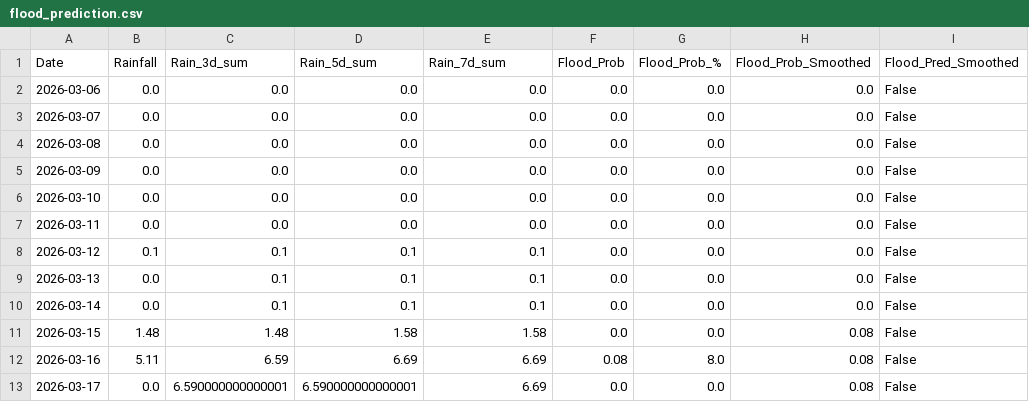
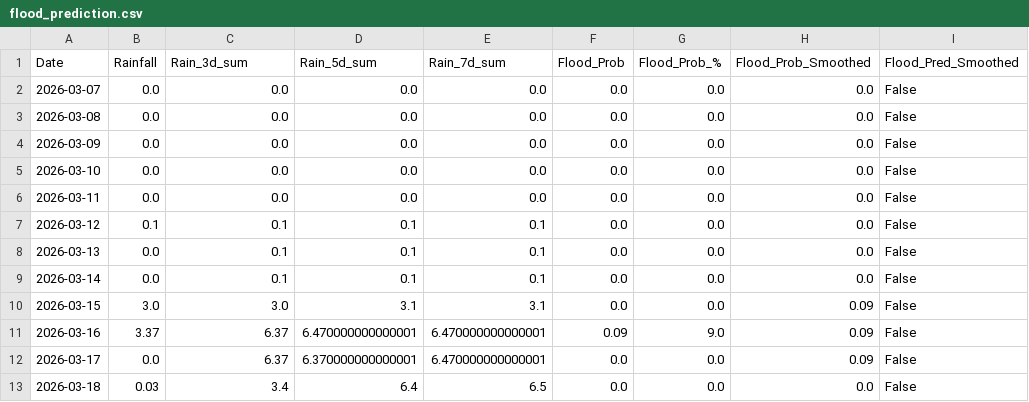
Before and after one commit to keshavkhandelwal13/Matsya-Flood-detector, a CSV file: backend/csv_generator/flood_prediction.csv, drawn as a sheet.

```diff
--- a/backend/csv_generator/flood_prediction.csv
+++ b/backend/csv_generator/flood_prediction.csv
@@ -1,3 +1,2 @@
 Date,Rainfall,Rain_3d_sum,Rain_5d_sum,Rain_7d_sum,Flood_Prob,Flood_Prob_%,Flood_Prob_Smoothed,Flood_Pred_Smoothed
-2026-03-06,0.0,0.0,0.0,0.0,0.0,0.0,0.0,False
 2026-03-07,0.0,0.0,0.0,0.0,0.0,0.0,0.0,False
@@ -10,4 +9,5 @@ Date,Rainfall,Rain_3d_sum,Rain_5d_sum,Rain_7d_sum,Flood_Prob,Flood_Prob_%,Flood_
 2026-03-14,0.0,0.1,0.1,0.1,0.0,0.0,0.0,False
-2026-03-15,1.48,1.48,1.58,1.58,0.0,0.0,0.08,False
-2026-03-16,5.11,6.59,6.69,6.69,0.08,8.0,0.08,False
-2026-03-17,0.0,6.590000000000001,6.590000000000001,6.69,0.0,0.0,0.08,False
+2026-03-15,3.0,3.0,3.1,3.1,0.0,0.0,0.09,False
+2026-03-16,3.37,6.37,6.470000000000001,6.470000000000001,0.09,9.0,0.09,False
+2026-03-17,0.0,6.37,6.370000000000001,6.470000000000001,0.0,0.0,0.09,False
+2026-03-18,0.03,3.4,6.4,6.5,0.0,0.0,0.0,False
```
Also changed, not shown: backend/flood_detector/flood_forecast.csv, 3 other files.
